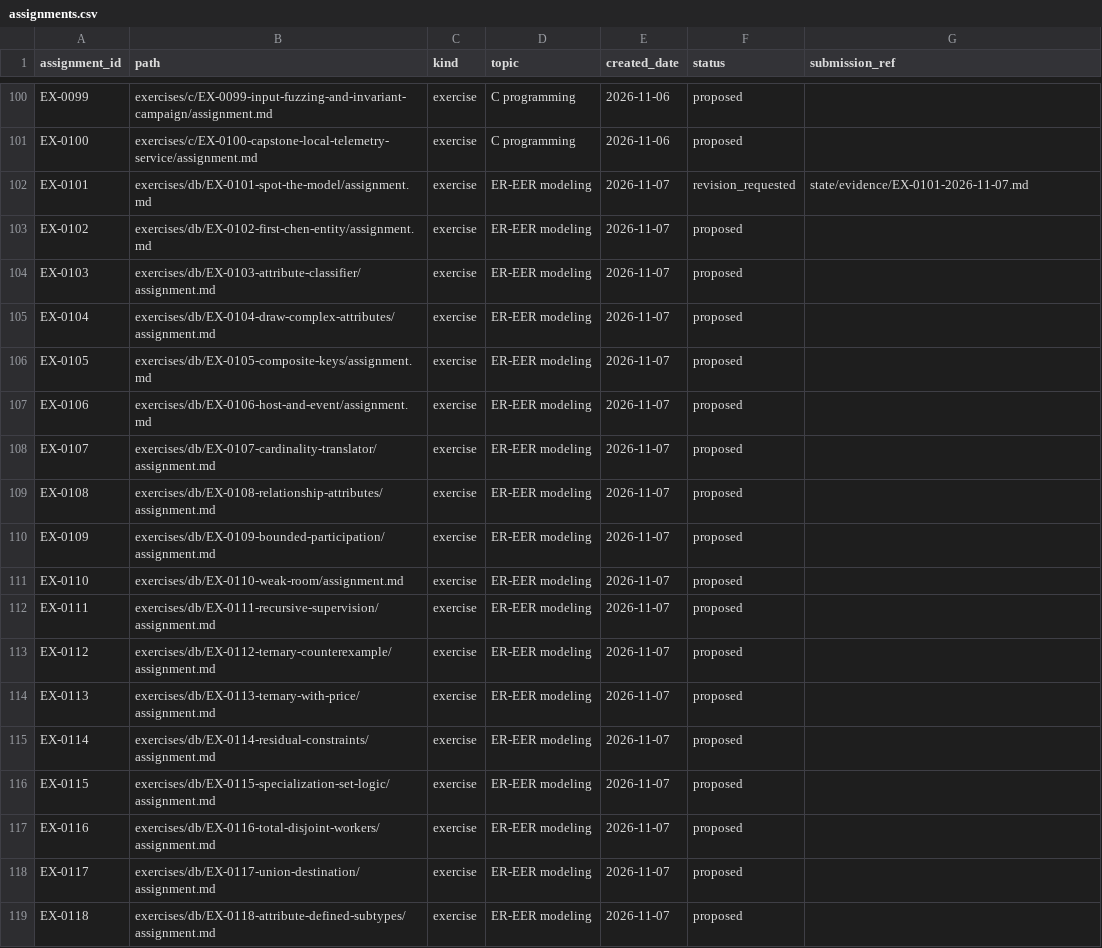
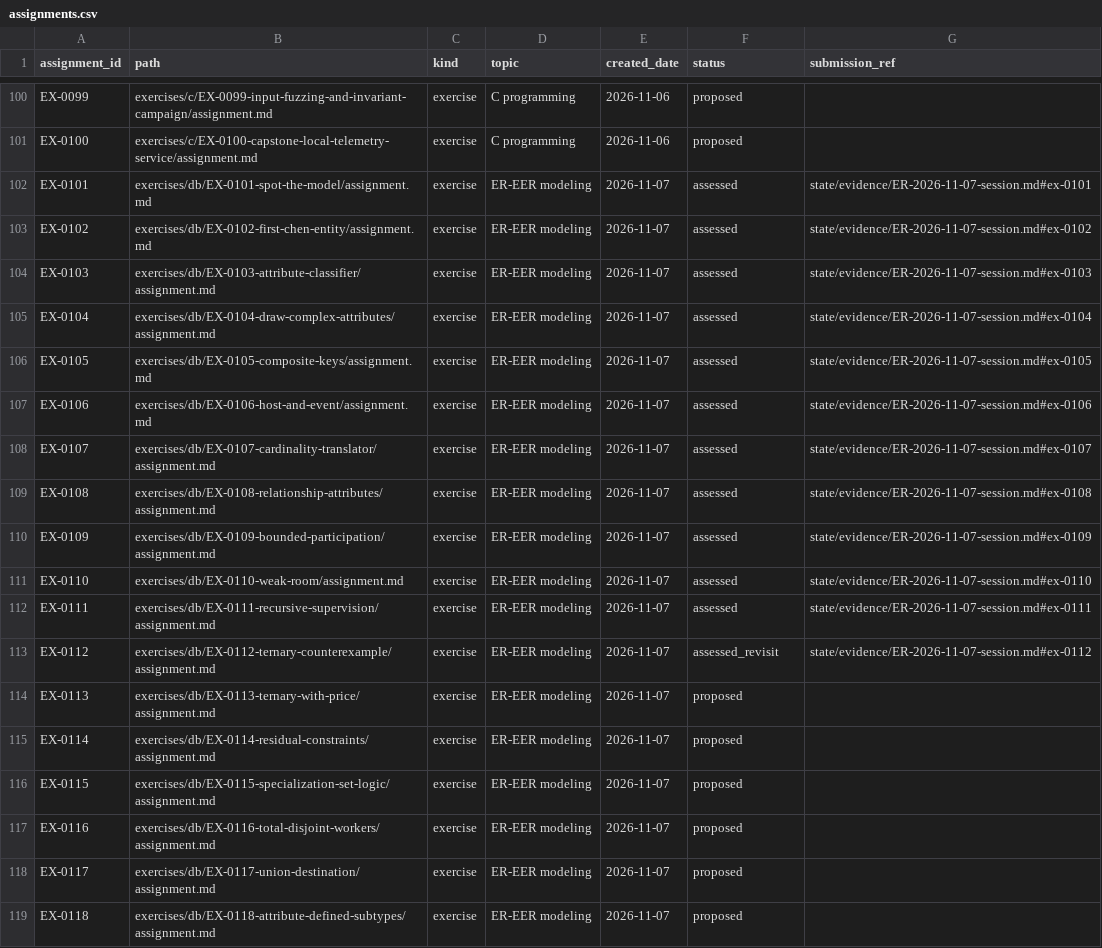
Before and after one commit to 70H4NN2S/Study-OS, a CSV file: state/assignments.csv, drawn as a sheet; only a part is shown, gaps mark what is left out.

```diff
--- a/state/assignments.csv
+++ b/state/assignments.csv
@@ -101,14 +101,14 @@ EX-0099,exercises/c/EX-0099-input-fuzzing-and-invariant-campaign/assignment.md,e
 EX-0100,exercises/c/EX-0100-capstone-local-telemetry-service/assignment.md,exercise,C programming,2026-11-06,proposed,
-EX-0101,exercises/db/EX-0101-spot-the-model/assignment.md,exercise,ER-EER modeling,2026-11-07,revision_requested,state/evidence/EX-0101-2026-11-07.md
-EX-0102,exercises/db/EX-0102-first-chen-entity/assignment.md,exercise,ER-EER modeling,2026-11-07,proposed,
-EX-0103,exercises/db/EX-0103-attribute-classifier/assignment.md,exercise,ER-EER modeling,2026-11-07,proposed,
-EX-0104,exercises/db/EX-0104-draw-complex-attributes/assignment.md,exercise,ER-EER modeling,2026-11-07,proposed,
-EX-0105,exercises/db/EX-0105-composite-keys/assignment.md,exercise,ER-EER modeling,2026-11-07,proposed,
-EX-0106,exercises/db/EX-0106-host-and-event/assignment.md,exercise,ER-EER modeling,2026-11-07,proposed,
-EX-0107,exercises/db/EX-0107-cardinality-translator/assignment.md,exercise,ER-EER modeling,2026-11-07,proposed,
-EX-0108,exercises/db/EX-0108-relationship-attributes/assignment.md,exercise,ER-EER modeling,2026-11-07,proposed,
-EX-0109,exercises/db/EX-0109-bounded-participation/assignment.md,exercise,ER-EER modeling,2026-11-07,proposed,
-EX-0110,exercises/db/EX-0110-weak-room/assignment.md,exercise,ER-EER modeling,2026-11-07,proposed,
-EX-0111,exercises/db/EX-0111-recursive-supervision/assignment.md,exercise,ER-EER modeling,2026-11-07,proposed,
-EX-0112,exercises/db/EX-0112-ternary-counterexample/assignment.md,exercise,ER-EER modeling,2026-11-07,proposed,
+EX-0101,exercises/db/EX-0101-spot-the-model/assignment.md,exercise,ER-EER modeling,2026-11-07,assessed,state/evidence/ER-2026-11-07-session.md#ex-0101
+EX-0102,exercises/db/EX-0102-first-chen-entity/assignment.md,exercise,ER-EER modeling,2026-11-07,assessed,state/evidence/ER-2026-11-07-session.md#ex-0102
+EX-0103,exercises/db/EX-0103-attribute-classifier/assignment.md,exercise,ER-EER modeling,2026-11-07,assessed,state/evidence/ER-2026-11-07-session.md#ex-0103
+EX-0104,exercises/db/EX-0104-draw-complex-attributes/assignment.md,exercise,ER-EER modeling,2026-11-07,assessed,state/evidence/ER-2026-11-07-session.md#ex-0104
+EX-0105,exercises/db/EX-0105-composite-keys/assignment.md,exercise,ER-EER modeling,2026-11-07,assessed,state/evidence/ER-2026-11-07-session.md#ex-0105
+EX-0106,exercises/db/EX-0106-host-and-event/assignment.md,exercise,ER-EER modeling,2026-11-07,assessed,state/evidence/ER-2026-11-07-session.md#ex-0106
+EX-0107,exercises/db/EX-0107-cardinality-translator/assignment.md,exercise,ER-EER modeling,2026-11-07,assessed,state/evidence/ER-2026-11-07-session.md#ex-0107
+EX-0108,exercises/db/EX-0108-relationship-attributes/assignment.md,exercise,ER-EER modeling,2026-11-07,assessed,state/evidence/ER-2026-11-07-session.md#ex-0108
+EX-0109,exercises/db/EX-0109-bounded-participation/assignment.md,exercise,ER-EER modeling,2026-11-07,assessed,state/evidence/ER-2026-11-07-session.md#ex-0109
+EX-0110,exercises/db/EX-0110-weak-room/assignment.md,exercise,ER-EER modeling,2026-11-07,assessed,state/evidence/ER-2026-11-07-session.md#ex-0110
+EX-0111,exercises/db/EX-0111-recursive-supervision/assignment.md,exercise,ER-EER modeling,2026-11-07,assessed,state/evidence/ER-2026-11-07-session.md#ex-0111
+EX-0112,exercises/db/EX-0112-ternary-counterexample/assignment.md,exercise,ER-EER modeling,2026-11-07,assessed_revisit,state/evidence/ER-2026-11-07-session.md#ex-0112
 EX-0113,exercises/db/EX-0113-ternary-with-price/assignment.md,exercise,ER-EER modeling,2026-11-07,proposed,
```
Also changed, not shown: state/assessments.csv, state/reviews.csv, 4 other files.
